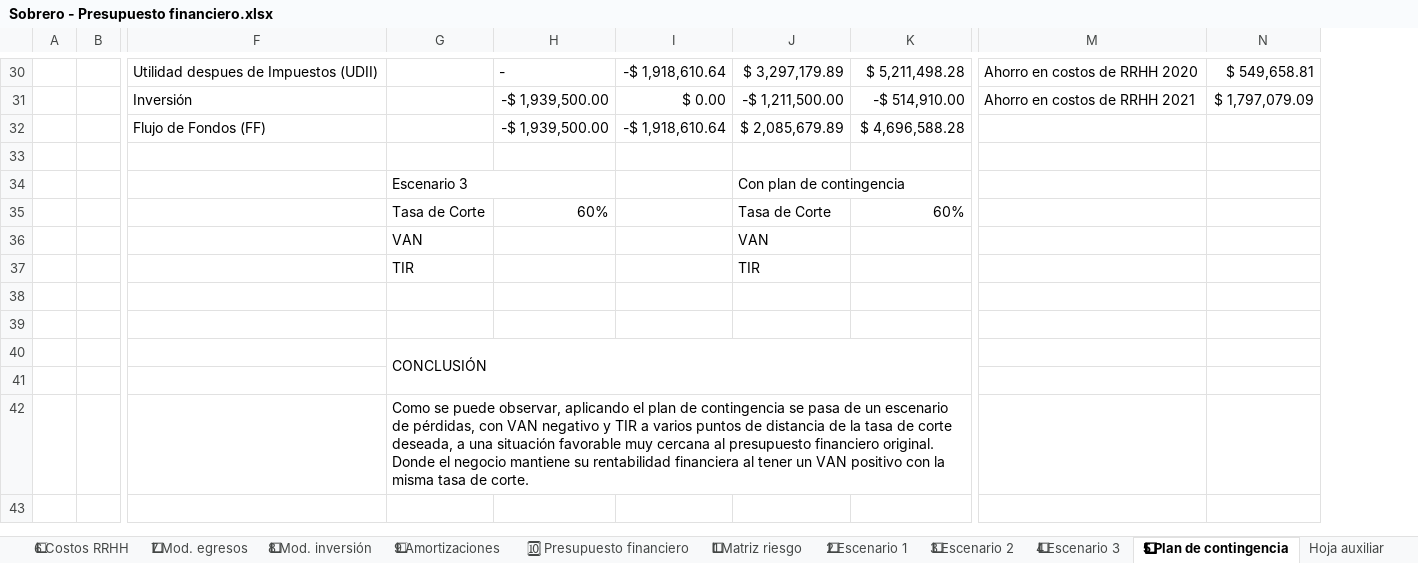
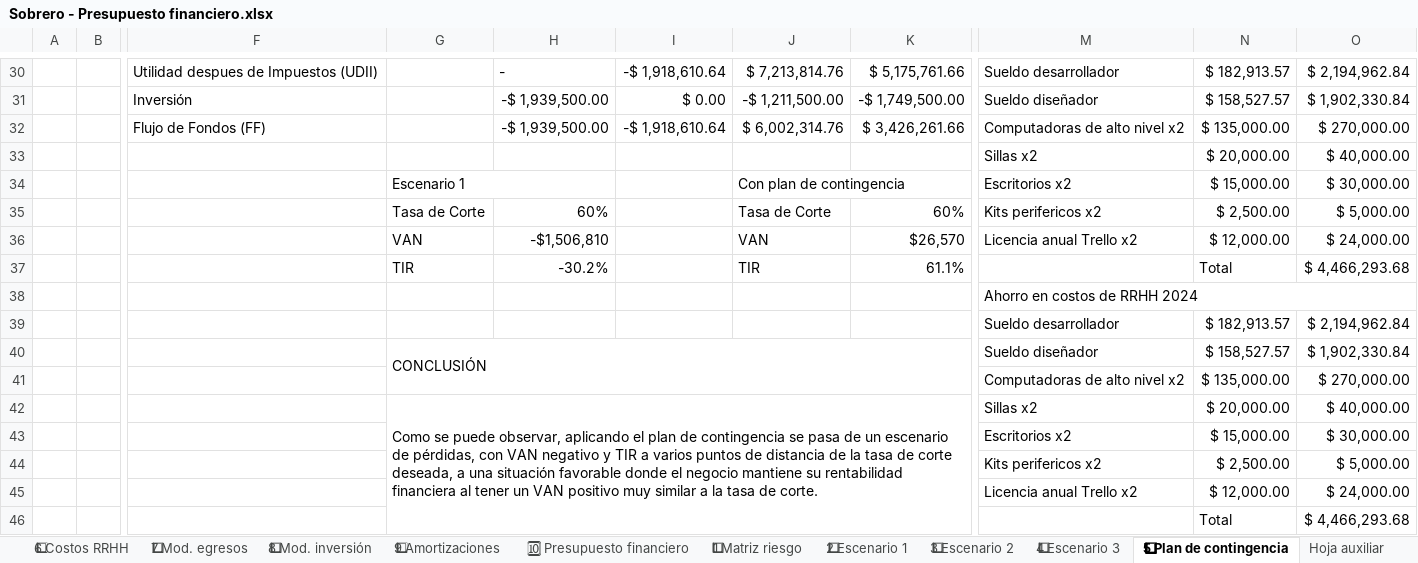
Before and after one commit to MartinSob/tfi-my-news, an Excel workbook: Sobrero - Presupuesto financiero.xlsx, sheet 5⃣ Plan de contingencia, drawn as a sheet; only a part is shown, gaps mark what is left out; values as stored, in another font and other column widths than the file's, no cell formats; charts and pictures not drawn; removed rows and columns are numbered as before the commit, all else as after; rows hold the shown columns only; the diff covers the shown part only; the diff names each change by its address in the sheet, - before the commit and + after, or states it on an @@ line.

```diff
--- a/Sobrero - Presupuesto financiero.xlsx (sheet 5⃣ Plan de contingencia)
+++ b/Sobrero - Presupuesto financiero.xlsx (sheet 5⃣ Plan de contingencia)
-column M, rows 30-31: Ahorro en costos de RRHH 2020 | Ahorro en costos de RRHH 2021
-column N, rows 30-31: $ 549,658.81 | $ 1,797,079.09
+column M, rows 30-42: Sueldo desarrollador | Sueldo diseñador | Computadoras de alto nivel x2 | Sillas x2 | Escritorios x2 | Kits perifericos x2 | Licencia anual Trello x2 |  | Ahorro en costos de RRHH 2024 | Sueldo desarrollador | Sueldo diseñador | Computadoras de alto nivel x2 | Sillas x2
+column N, rows 30-42: $ 182,913.57 | $ 158,527.57 | $ 135,000.00 | $ 20,000.00 | $ 15,000.00 | $ 2,500.00 | $ 12,000.00 | Total |  | $ 182,913.57 | $ 158,527.57 | $ 135,000.00 | $ 20,000.00
+column O, rows 30-42: $ 2,194,962.84 | $ 1,902,330.84 | $ 270,000.00 | $ 40,000.00 | $ 30,000.00 | $ 5,000.00 | $ 24,000.00 | $ 4,466,293.68 |  | $ 2,194,962.84 | $ 1,902,330.84 | $ 270,000.00 | $ 40,000.00
-J30: $ 3,297,179.89
+J30: $ 7,213,814.76
-K30: $ 5,211,498.28
+K30: $ 5,175,761.66
-K31: -$ 514,910.00
+K31: -$ 1,749,500.00
-J32: $ 2,085,679.89
+J32: $ 6,002,314.76
-K32: $ 4,696,588.28
+K32: $ 3,426,261.66
-row 33: (empty)
+row 33:  |  |  |  |  |  |  |  | Sillas x2 | $ 20,000.00 | $ 40,000.00
-G34: Escenario 3
+G34: Escenario 1
-H36: (empty)
+H36: -$1,506,810
-K36: (empty)
+K36: $26,570
-H37: (empty)
+H37: -30.2%
-K37: (empty)
+K37: 61.1%
-row 39: (empty)
+row 39:  |  |  |  |  |  |  |  | Sueldo desarrollador | $ 182,913.57 | $ 2,194,962.84
-row 41: (empty)
+row 41:  |  |  |  |  |  |  |  | Computadoras de alto nivel x2 | $ 135,000.00 | $ 270,000.00
-G42: …situación favorable muy cercana al presupuesto financiero original. Donde el negocio mantiene su rentabilidad financiera al tener un VAN positivo con la misma tasa de…
+G42: …situación favorable donde el negocio mantiene su rentabilidad financiera al tener un VAN positivo muy similar a la tasa de…
+row 43:  |  |  |  |  |  |  |  | Escritorios x2 | $ 15,000.00 | $ 30,000.00
+row 44:  |  |  |  |  |  |  |  | Kits perifericos x2 | $ 2,500.00 | $ 5,000.00
+row 45:  |  |  |  |  |  |  |  | Licencia anual Trello x2 | $ 12,000.00 | $ 24,000.00
+row 46:  |  |  |  |  |  |  |  |  | Total | $ 4,466,293.68
```
Also changed, not shown: 4 added rows, 4 removed rows, 13 edited cells and merged cells elsewhere in this sheet, sheet Hoja auxiliar, sheet 1⃣ Matriz riesgo, sheet 2⃣ Escenario 1, cell formats, charts or pictures.
